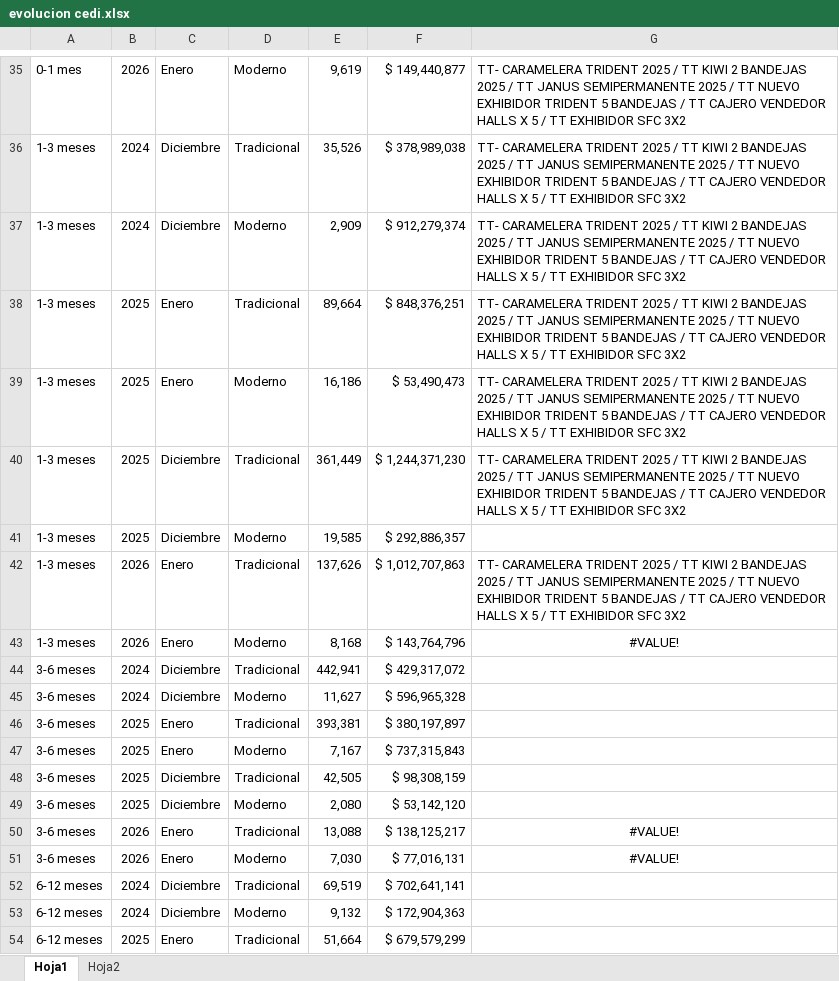
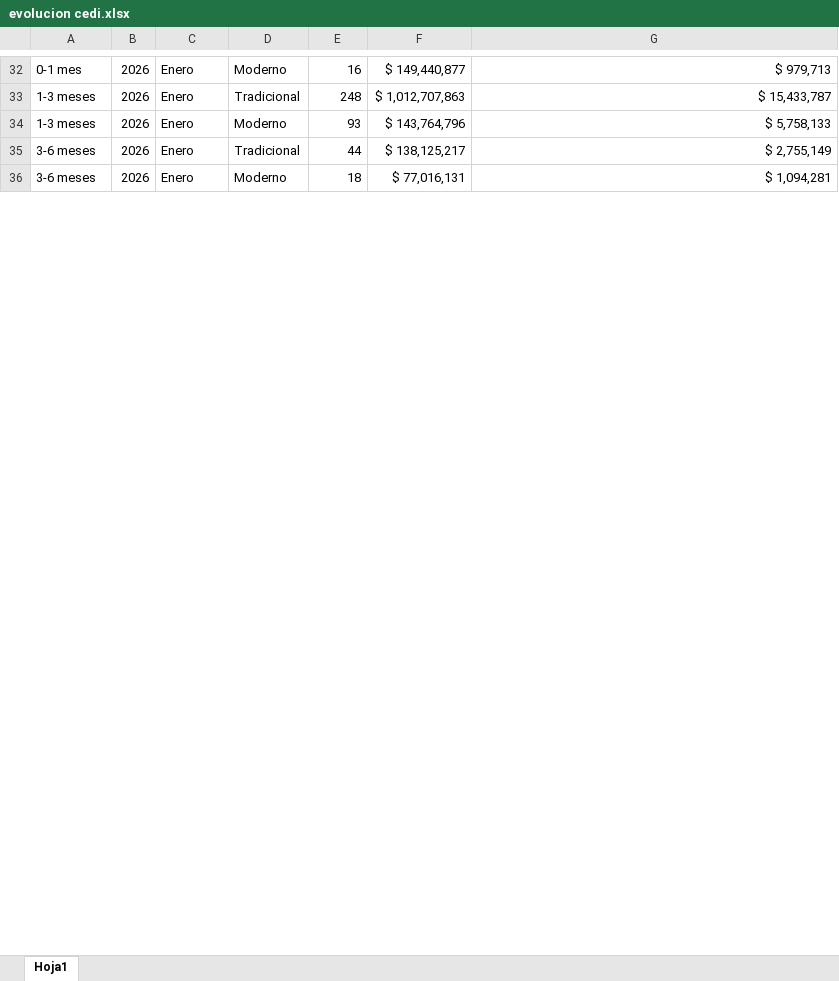
Before and after one commit to liderejecucionsuroccidente-ui/reporte-cedi, an Excel workbook: evolucion cedi.xlsx, sheet Hoja1, drawn as a sheet; only a part is shown, gaps mark what is left out; values as stored, in another font and other column widths than the file's, no borders; table styles not drawn; removed rows and columns are numbered as before the commit, all else as after; the diff covers the shown part only; the diff names each change by its address in the sheet, - before the commit and + after, or states it on an @@ line.

```diff
--- a/evolucion cedi.xlsx (sheet Hoja1)
+++ b/evolucion cedi.xlsx (sheet Hoja1)
@@ sheet tab hidden: Hoja2 @@
-E32: 9,619
+E32: 16
-G32: TT- CARAMELERA TRIDENT 2025 / TT KIWI 2 BANDEJAS 2025 / TT JANUS SEMIPERMANENTE 2025 / TT NUEVO EXHIBIDOR TRIDENT 5 BANDEJAS / TT CAJERO VENDEDOR HALLS X 5 / TT EXHIBIDOR SFC 3X2
+G32: $ 979,713
-row 36: 1-3 meses | 2024 | Diciembre | Tradicional | 35,526 | $ 378,989,038 | TT- CARAMELERA TRIDENT 2025 / TT KIWI 2 BANDEJAS 2025 / TT JANUS SEMIPERMANENTE 2025 / TT NUEVO EXHIBIDOR TRIDENT 5 BANDEJAS / TT CAJERO VENDEDOR HALLS X 5 / TT EXHIBIDOR SFC 3X2
-row 37: 1-3 meses | 2024 | Diciembre | Moderno | 2,909 | $ 912,279,374 | TT- CARAMELERA TRIDENT 2025 / TT KIWI 2 BANDEJAS 2025 / TT JANUS SEMIPERMANENTE 2025 / TT NUEVO EXHIBIDOR TRIDENT 5 BANDEJAS / TT CAJERO VENDEDOR HALLS X 5 / TT EXHIBIDOR SFC 3X2
-row 38: 1-3 meses | 2025 | Enero | Tradicional | 89,664 | $ 848,376,251 | TT- CARAMELERA TRIDENT 2025 / TT KIWI 2 BANDEJAS 2025 / TT JANUS SEMIPERMANENTE 2025 / TT NUEVO EXHIBIDOR TRIDENT 5 BANDEJAS / TT CAJERO VENDEDOR HALLS X 5 / TT EXHIBIDOR SFC 3X2
-row 39: 1-3 meses | 2025 | Enero | Moderno | 16,186 | $ 53,490,473 | TT- CARAMELERA TRIDENT 2025 / TT KIWI 2 BANDEJAS 2025 / TT JANUS SEMIPERMANENTE 2025 / TT NUEVO EXHIBIDOR TRIDENT 5 BANDEJAS / TT CAJERO VENDEDOR HALLS X 5 / TT EXHIBIDOR SFC 3X2
-row 40: 1-3 meses | 2025 | Diciembre | Tradicional | 361,449 | $ 1,244,371,230 | TT- CARAMELERA TRIDENT 2025 / TT KIWI 2 BANDEJAS 2025 / TT JANUS SEMIPERMANENTE 2025 / TT NUEVO EXHIBIDOR TRIDENT 5 BANDEJAS / TT CAJERO VENDEDOR HALLS X 5 / TT EXHIBIDOR SFC 3X2
-row 41: 1-3 meses | 2025 | Diciembre | Moderno | 19,585 | $ 292,886,357
-E33: 137,626
+E33: 248
-G33: TT- CARAMELERA TRIDENT 2025 / TT KIWI 2 BANDEJAS 2025 / TT JANUS SEMIPERMANENTE 2025 / TT NUEVO EXHIBIDOR TRIDENT 5 BANDEJAS / TT CAJERO VENDEDOR HALLS X 5 / TT EXHIBIDOR SFC 3X2
+G33: $ 15,433,787
-E34: 8,168
+E34: 93
-G34: #VALUE!
+G34: $ 5,758,133
-G34 alignment: center
+G34 alignment: right
-row 44: 3-6 meses | 2024 | Diciembre | Tradicional | 442,941 | $ 429,317,072
-row 45: 3-6 meses | 2024 | Diciembre | Moderno | 11,627 | $ 596,965,328
-row 46: 3-6 meses | 2025 | Enero | Tradicional | 393,381 | $ 380,197,897
-row 47: 3-6 meses | 2025 | Enero | Moderno | 7,167 | $ 737,315,843
-row 48: 3-6 meses | 2025 | Diciembre | Tradicional | 42,505 | $ 98,308,159
-row 49: 3-6 meses | 2025 | Diciembre | Moderno | 2,080 | $ 53,142,120
-E35: 13,088
+E35: 44
-G35: #VALUE!
+G35: $ 2,755,149
-G35:G36 alignment: center
+G35:G36 alignment: right
-E36: 7,030
+E36: 18
-G36: #VALUE!
+G36: $ 1,094,281
-row 52: 6-12 meses | 2024 | Diciembre | Tradicional | 69,519 | $ 702,641,141
-row 53: 6-12 meses | 2024 | Diciembre | Moderno | 9,132 | $ 172,904,363
-row 54: 6-12 meses | 2025 | Enero | Tradicional | 51,664 | $ 679,579,299
```
Also changed, not shown: 3 added rows, 15 removed rows, 29 edited cells and cell formats elsewhere in this sheet, charts or pictures, 1 other file.
